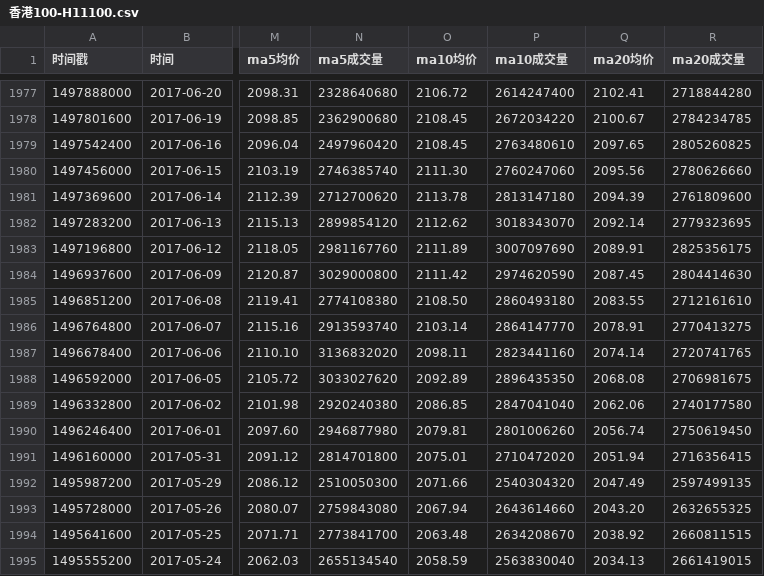
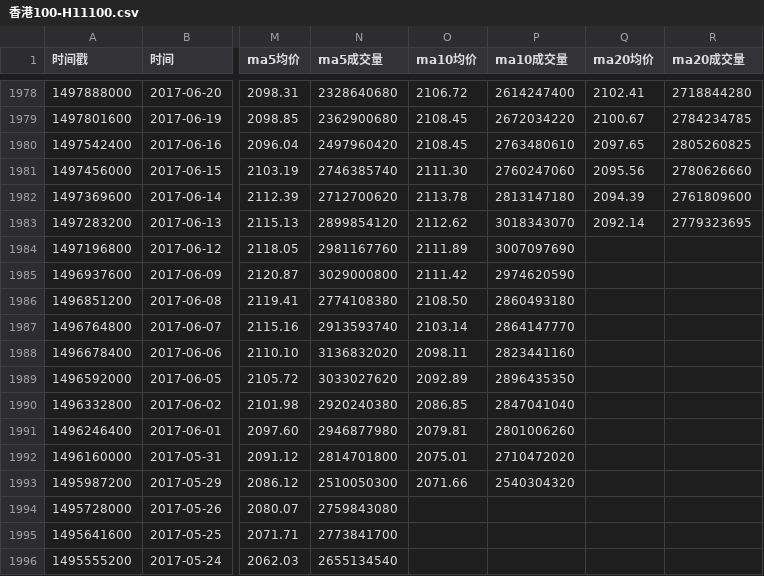
Before and after one commit to cmdSTARMO/market_repo, a CSV file: market_data/香港100-H11100.csv, drawn as a sheet; only a part is shown, gaps mark what is left out; addresses are those after the commit; the diff covers the shown part only; the diff names each change by its address in the sheet, - before the commit and + after, or states it on an @@ line.

```diff
--- a/market_data/香港100-H11100.csv
+++ b/market_data/香港100-H11100.csv
-Q1984 (ma20均价): 2089.91
+Q1984 (ma20均价): (empty)
-R1984 (ma20成交量): 2825356175
+R1984 (ma20成交量): (empty)
-Q1985 (ma20均价): 2087.45
+Q1985 (ma20均价): (empty)
-R1985 (ma20成交量): 2804414630
+R1985 (ma20成交量): (empty)
-Q1986 (ma20均价): 2083.55
+Q1986 (ma20均价): (empty)
-R1986 (ma20成交量): 2712161610
+R1986 (ma20成交量): (empty)
-Q1987 (ma20均价): 2078.91
+Q1987 (ma20均价): (empty)
-R1987 (ma20成交量): 2770413275
+R1987 (ma20成交量): (empty)
-Q1988 (ma20均价): 2074.14
+Q1988 (ma20均价): (empty)
-R1988 (ma20成交量): 2720741765
+R1988 (ma20成交量): (empty)
-Q1989 (ma20均价): 2068.08
+Q1989 (ma20均价): (empty)
-R1989 (ma20成交量): 2706981675
+R1989 (ma20成交量): (empty)
-Q1990 (ma20均价): 2062.06
+Q1990 (ma20均价): (empty)
-R1990 (ma20成交量): 2740177580
+R1990 (ma20成交量): (empty)
-Q1991 (ma20均价): 2056.74
+Q1991 (ma20均价): (empty)
-R1991 (ma20成交量): 2750619450
+R1991 (ma20成交量): (empty)
-Q1992 (ma20均价): 2051.94
+Q1992 (ma20均价): (empty)
-R1992 (ma20成交量): 2716356415
+R1992 (ma20成交量): (empty)
-Q1993 (ma20均价): 2047.49
+Q1993 (ma20均价): (empty)
-R1993 (ma20成交量): 2597499135
+R1993 (ma20成交量): (empty)
-O1994 (ma10均价): 2067.94
+O1994 (ma10均价): (empty)
-P1994 (ma10成交量): 2643614660
+P1994 (ma10成交量): (empty)
-Q1994 (ma20均价): 2043.20
+Q1994 (ma20均价): (empty)
-R1994 (ma20成交量): 2632655325
+R1994 (ma20成交量): (empty)
-O1995 (ma10均价): 2063.48
+O1995 (ma10均价): (empty)
-P1995 (ma10成交量): 2634208670
+P1995 (ma10成交量): (empty)
-Q1995 (ma20均价): 2038.92
+Q1995 (ma20均价): (empty)
-R1995 (ma20成交量): 2660811515
+R1995 (ma20成交量): (empty)
-O1996 (ma10均价): 2058.59
+O1996 (ma10均价): (empty)
-P1996 (ma10成交量): 2563830040
+P1996 (ma10成交量): (empty)
-Q1996 (ma20均价): 2034.13
+Q1996 (ma20均价): (empty)
-R1996 (ma20成交量): 2661419015
+R1996 (ma20成交量): (empty)
```
Also changed, not shown: 1 added row and 77 edited cells elsewhere in this file, market_data/富时AIM全股-AXX.csv, market_data/富时墨西哥-FTMEX.csv, 30 other files.
